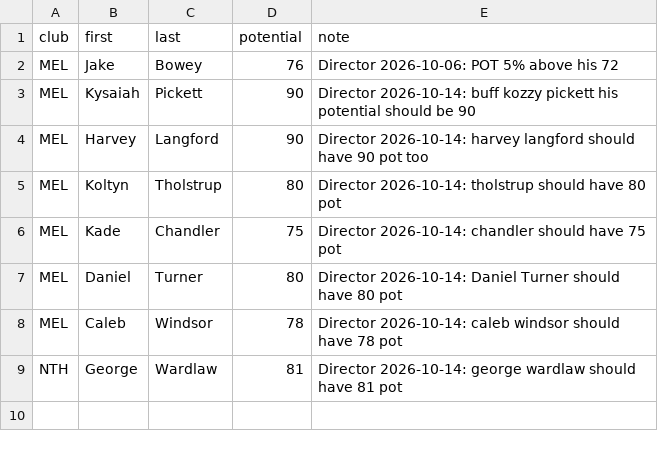
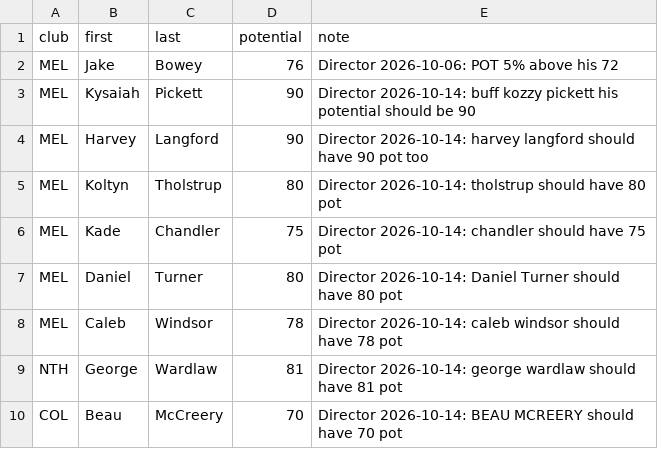
Before and after one commit to gabebartolo-spec/Afl-auto-battler, a CSV file: data/potential_overrides.csv, drawn as a sheet.

```diff
--- a/data/potential_overrides.csv
+++ b/data/potential_overrides.csv
@@ -9 +9,2 @@ MEL,Caleb,Windsor,78,Director 2026-10-14: caleb windsor should have 78 pot
 NTH,George,Wardlaw,81,Director 2026-10-14: george wardlaw should have 81 pot
+COL,Beau,McCreery,70,Director 2026-10-14: BEAU MCREERY should have 70 pot
```
